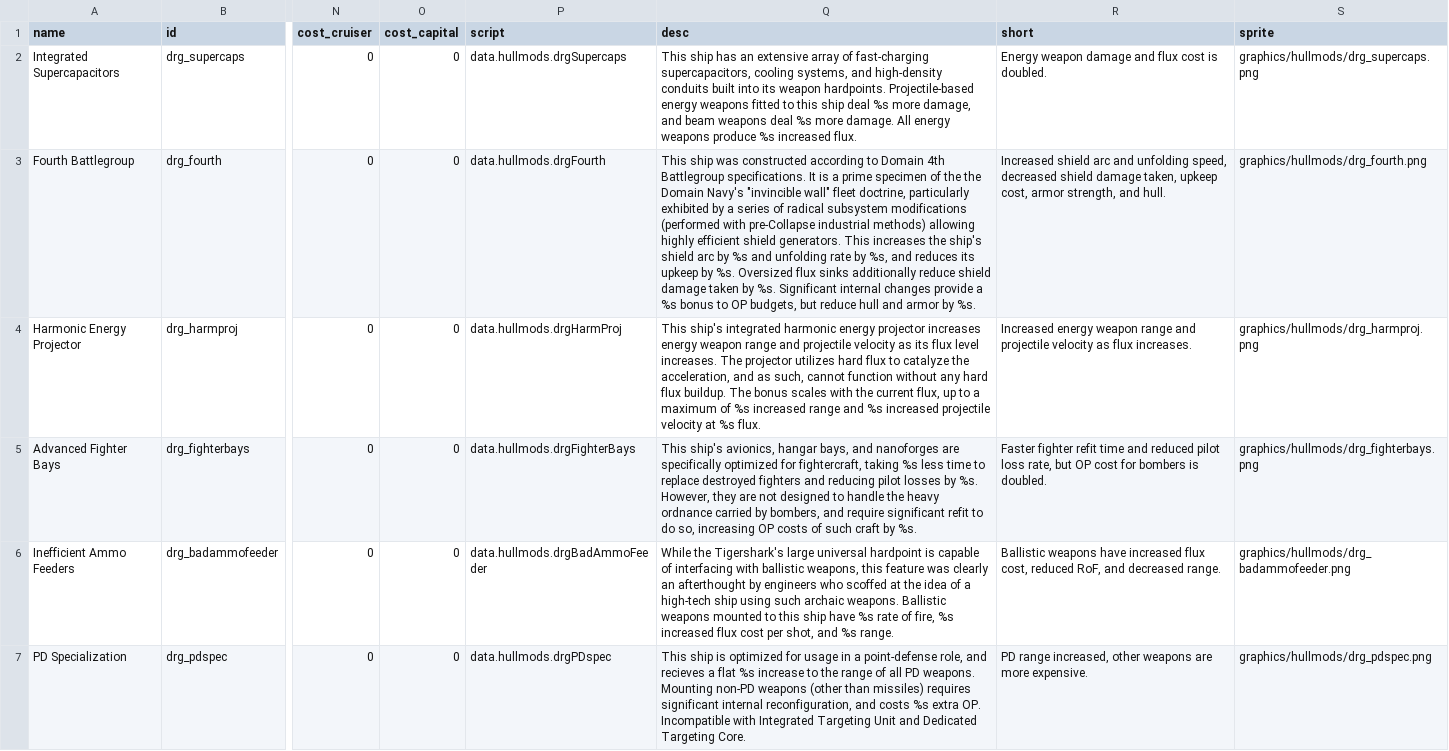
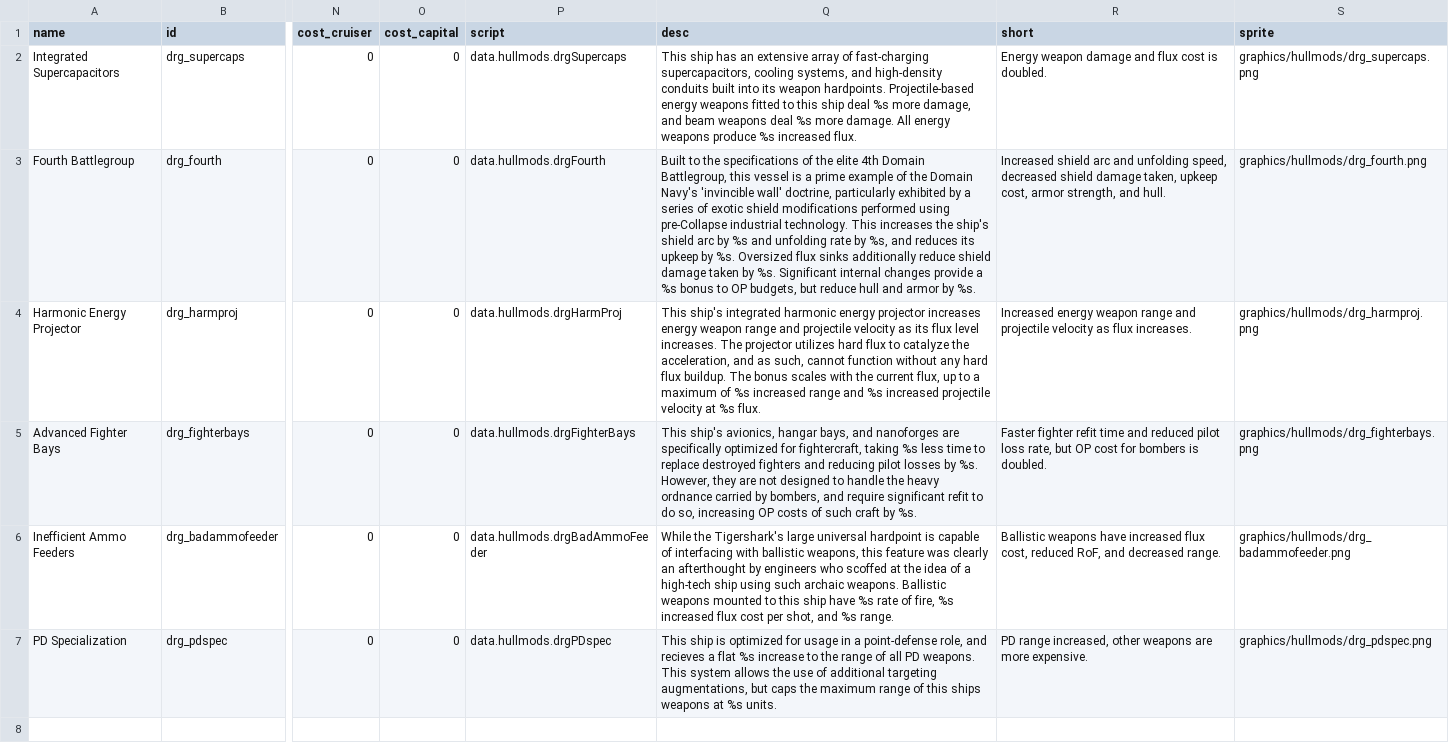
Before and after one commit to theDragn/HTE, a CSV file: HTE/data/hullmods/hull_mods.csv, drawn as a sheet; only a part is shown, gaps mark what is left out; the diff names each change by its address in the sheet, - before the commit and + after, or states it on an @@ line.

```diff
--- a/HTE/data/hullmods/hull_mods.csv
+++ b/HTE/data/hullmods/hull_mods.csv
-Q3 (desc): This ship was constructed according to Domain 4th Battlegroup specifications. It is a prime specimen of the the Domain Navy's "invincible wall" fleet doctrine, particularly exhibited by a series of radical subsystem modifications (performed with pre-Collapse industrial methods) allowing highly efficient shield generators. This increases…
+Q3 (desc): Built to the specifications of the elite 4th Domain Battlegroup, this vessel is a prime example of the Domain Navy's 'invincible wall' doctrine, particularly exhibited by a series of exotic shield modifications performed using pre-Collapse industrial technology. This increases…
-Q7 (desc): …PD weapons. Mounting non-PD weapons (other than missiles) requires significant internal reconfiguration, and costs %s extra OP. Incompatible with Integrated Targeting Unit and Dedicated Targeting Core.
+Q7 (desc): …PD weapons. This system allows the use of additional targeting augmentations, but caps the maximum range of this ships weapons at %s units.
```
Also changed, not shown: HTE/data/hulls/ship_data.csv, HTE/data/strings/descriptions.csv, 49 other files.
